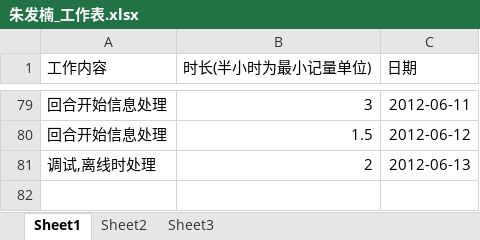
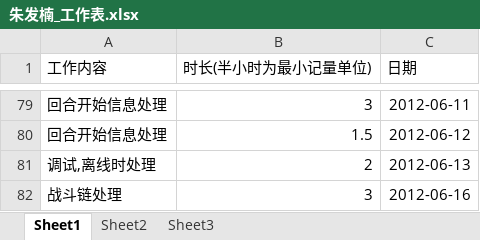
Before and after one commit to phicuong08/i-card-v1, an Excel workbook: work_log/朱发楠_工作表.xlsx, sheet Sheet1, drawn as a sheet; only a part is shown, gaps mark what is left out; values as stored, in another font and other column widths than the file's, no borders; the diff names each change by its address in the sheet, - before the commit and + after, or states it on an @@ line.

```diff
--- a/work_log/朱发楠_工作表.xlsx (sheet Sheet1)
+++ b/work_log/朱发楠_工作表.xlsx (sheet Sheet1)
+row 82: 战斗链处理 | 3 | 2012-06-16
```
